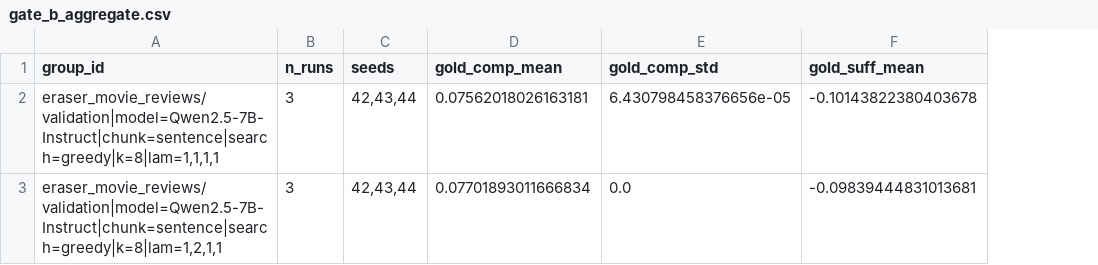
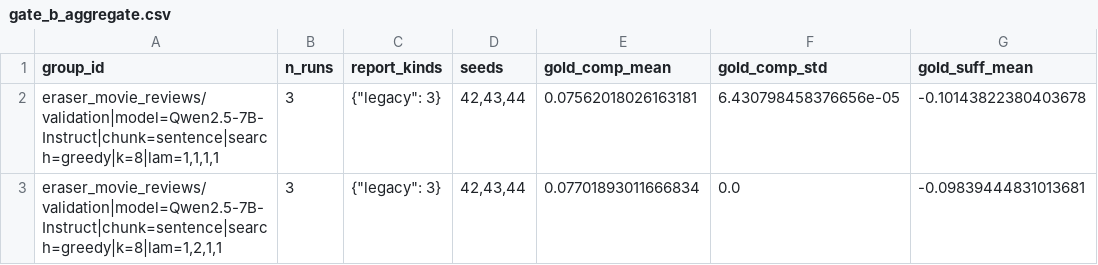
Before and after one commit to leolovesricecake/LIMA-copy, a CSV file: lima_llm_results/gate_b_aggregate.csv, drawn as a sheet; only a part is shown; the diff names each change by its address in the sheet, - before the commit and + after, or states it on an @@ line.

```diff
--- a/lima_llm_results/gate_b_aggregate.csv
+++ b/lima_llm_results/gate_b_aggregate.csv
+column C (report_kinds), rows 2-3: {"legacy": 3} | {"legacy": 3}
```
Also changed, not shown: 14 other files.
